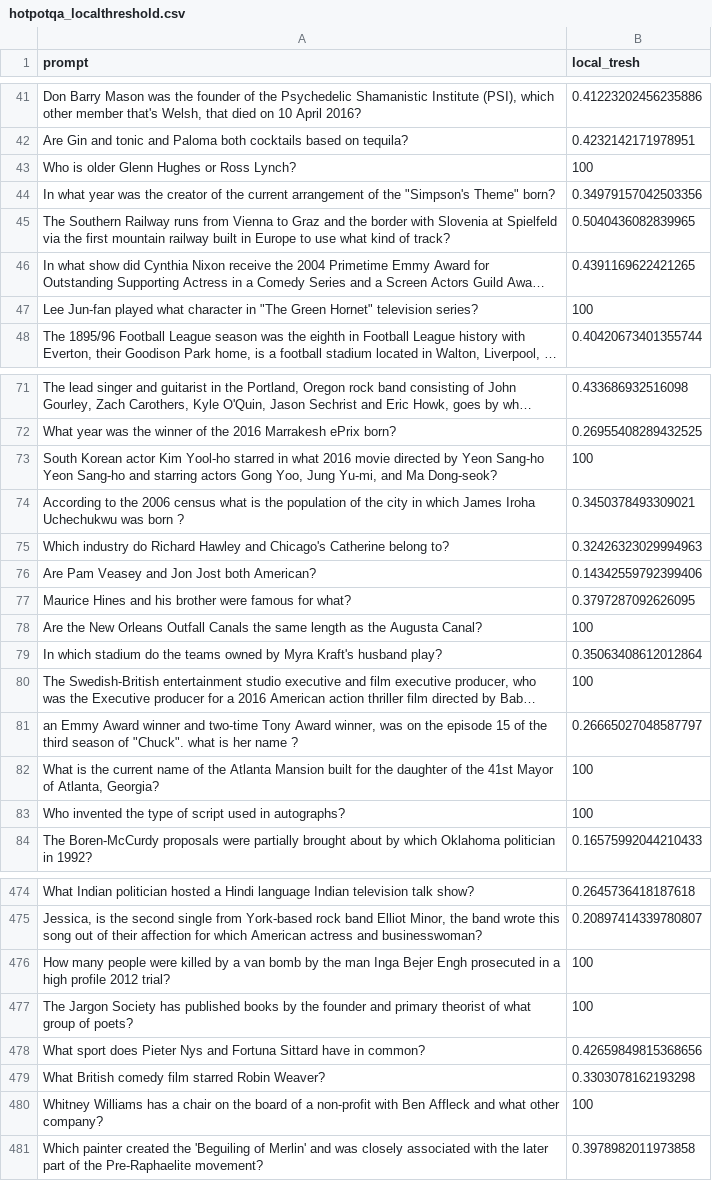
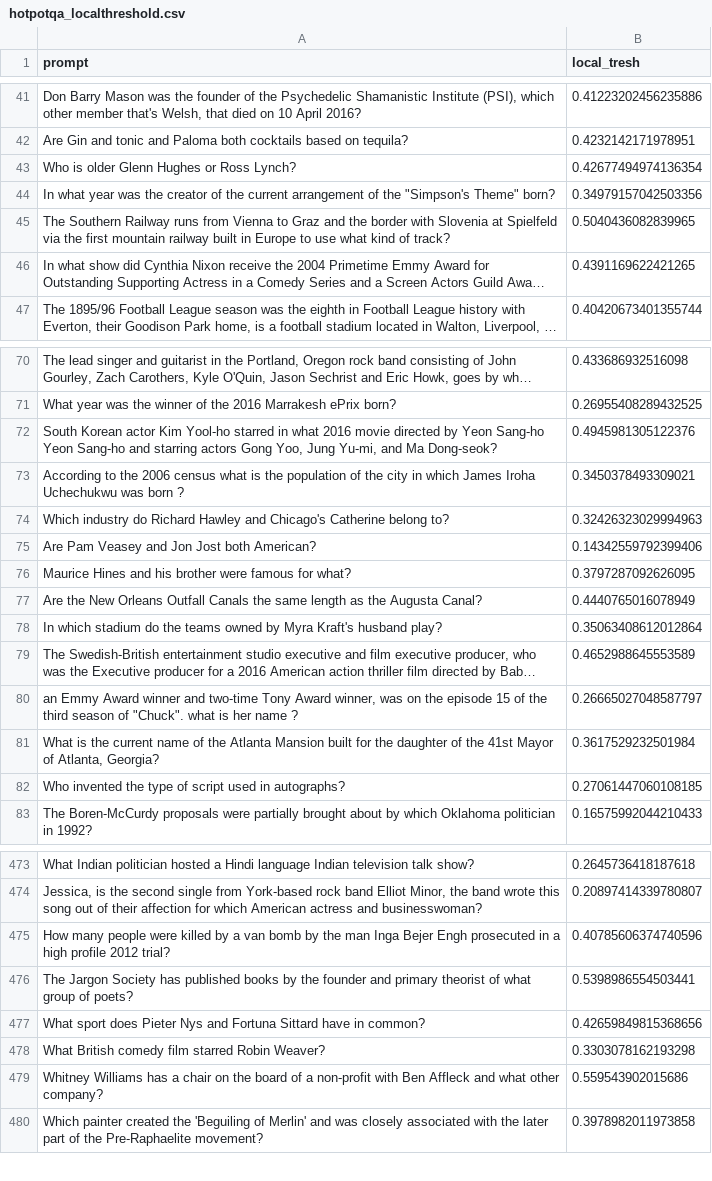
Before and after one commit to n4feng/rag_conformal_pred, a CSV file: rag/hotpotqa_localthreshold.csv, drawn as a sheet; only a part is shown, gaps mark what is left out; long unchanged cells end in …; removed rows and columns are numbered as before the commit, all else as after; the diff covers the shown part only; the diff names each change by its address in the sheet, - before the commit and + after, or states it on an @@ line.

Commit message:
analyze residual in indvidual local threshold with conformal treshold

```diff
--- a/rag/hotpotqa_localthreshold.csv
+++ b/rag/hotpotqa_localthreshold.csv
-B43 (local_tresh): 100
+B43 (local_tresh): 0.42677494974136354
-row 47: Lee Jun-fan played what character in "The Green Hornet" television series? | 100
-B72 (local_tresh): 100
+B72 (local_tresh): 0.4945981305122376
-B77 (local_tresh): 100
+B77 (local_tresh): 0.4440765016078949
-B79 (local_tresh): 100
+B79 (local_tresh): 0.4652988645553589
-B81 (local_tresh): 100
+B81 (local_tresh): 0.3617529232501984
-B82 (local_tresh): 100
+B82 (local_tresh): 0.27061447060108185
-B475 (local_tresh): 100
+B475 (local_tresh): 0.40785606374740596
-B476 (local_tresh): 100
+B476 (local_tresh): 0.5398986554503441
-B479 (local_tresh): 100
+B479 (local_tresh): 0.559543902015686
```
Also changed, not shown: 65 edited cells elsewhere in this file, 2 other files.
